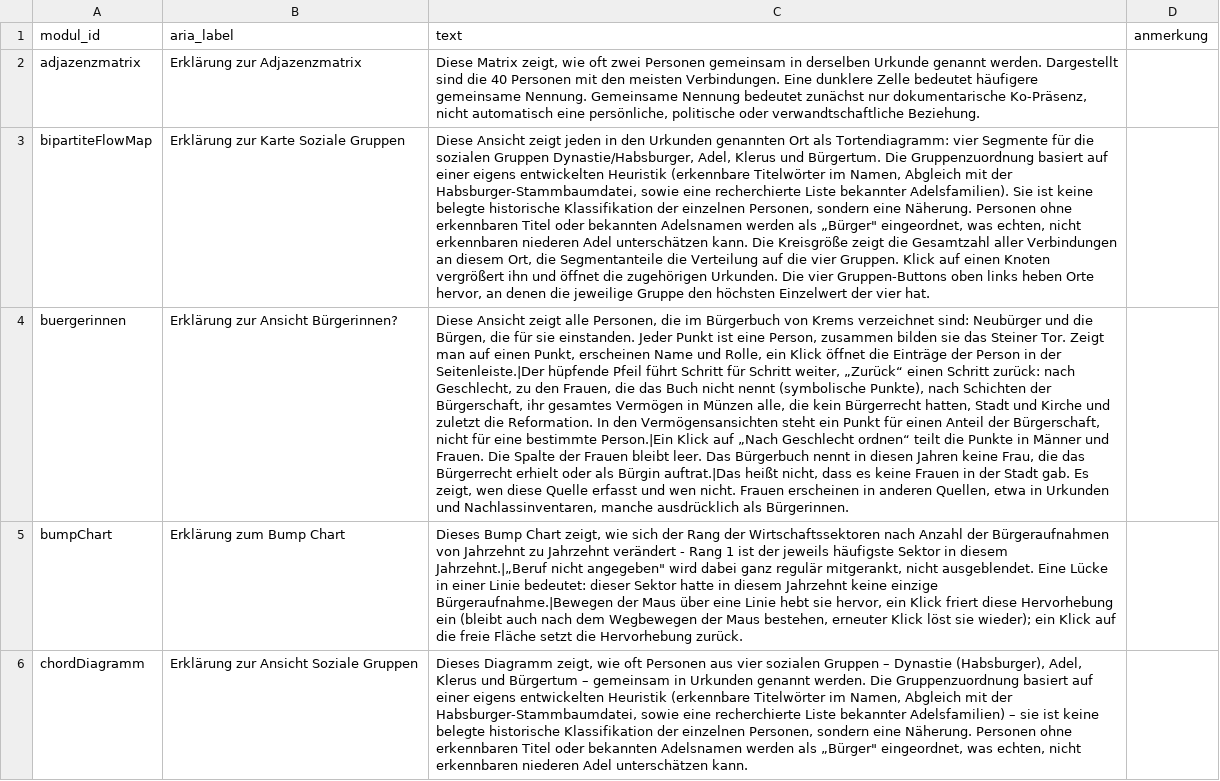
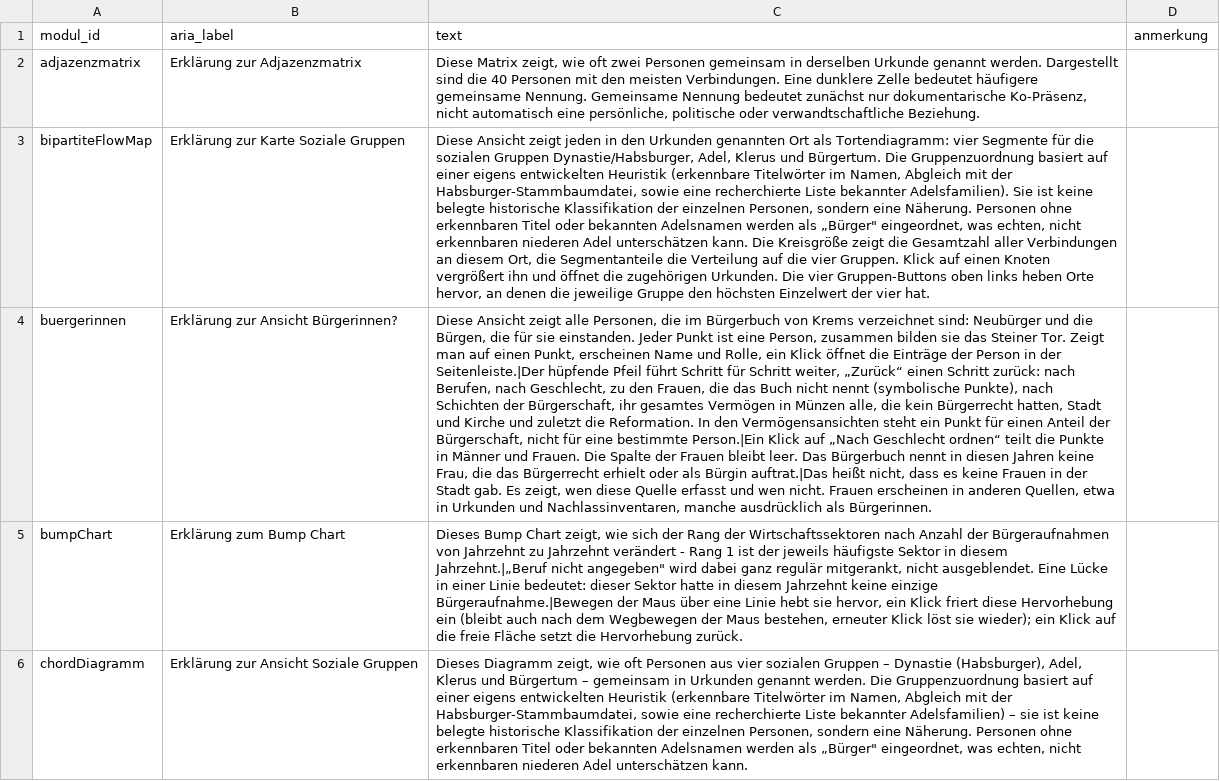
Before and after one commit to alexcapellmann-alt/Interface-Krems, a CSV file: data/infotexte.csv, drawn as a sheet; only a part is shown; the diff names each change by its address in the sheet, - before the commit and + after, or states it on an @@ line.

```diff
--- a/data/infotexte.csv
+++ b/data/infotexte.csv
-C4 (text): …zurück: nach Geschlecht, zu…
+C4 (text): …zurück: nach Berufen, nach Geschlecht, zu…
```
Also changed, not shown: data/buergerinnen_stationen.csv, 4 other files.
